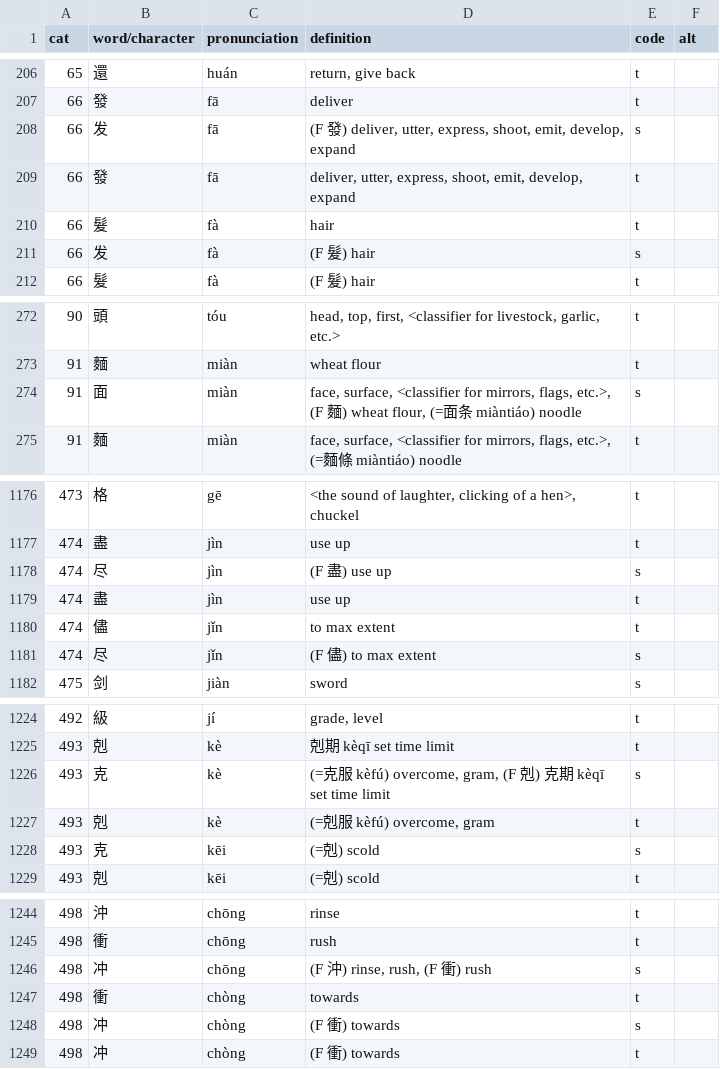
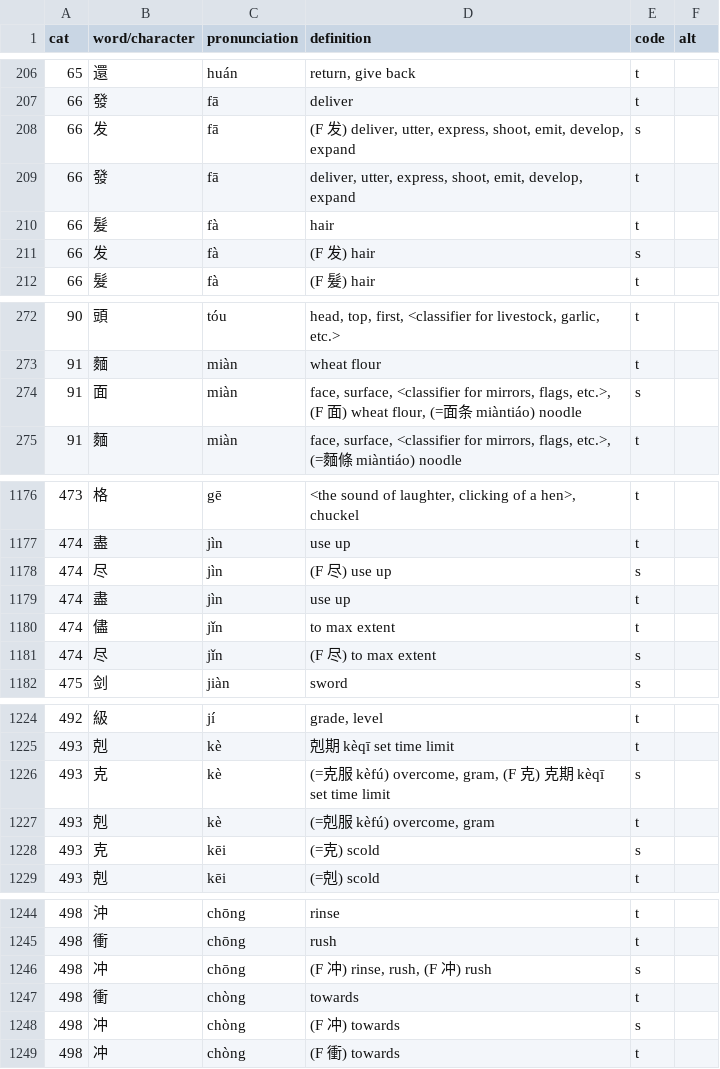
Before and after one commit to maxjing97/mandarin_chinese_characters_test, a CSV file: data_prep/character_list.csv, drawn as a sheet; only a part is shown, gaps mark what is left out; the diff covers the shown part only.

```diff
--- a/data_prep/character_list.csv
+++ b/data_prep/character_list.csv
@@ -207,6 +207,6 @@ cat,word/character,pronunciation,definition,code,alt
 66,發,fā,deliver,t,
-66,发,fā,"(F 發) deliver, utter, express, shoot, emit, develop, expand",s,
+66,发,fā,"(F 发) deliver, utter, express, shoot, emit, develop, expand",s,
 66,發,fā,"deliver, utter, express, shoot, emit, develop, expand",t,
 66,髮,fà,hair,t,
-66,发,fà,(F 髮) hair,s,
+66,发,fà,(F 发) hair,s,
 66,髮,fà,(F 髮) hair,t,
@@ -273,3 +273,3 @@ cat,word/character,pronunciation,definition,code,alt
 91,麵,miàn,wheat flour,t,
-91,面,miàn,"face, surface, <classifier for mirrors, flags, etc.>, (F 麵) wheat flour, (=面条 miàntiáo) noodle",s,
+91,面,miàn,"face, surface, <classifier for mirrors, flags, etc.>, (F 面) wheat flour, (=面条 miàntiáo) noodle",s,
 91,麵,miàn,"face, surface, <classifier for mirrors, flags, etc.>, (=麵條 miàntiáo) noodle",t,
@@ -1177,6 +1177,6 @@ cat,word/character,pronunciation,definition,code,alt
 474,盡,jìn,use up,t,
-474,尽,jìn,(F 盡) use up,s,
+474,尽,jìn,(F 尽) use up,s,
 474,盡,jìn,use up,t,
 474,儘,jǐn,to max extent,t,
-474,尽,jǐn,(F 儘) to max extent,s,
+474,尽,jǐn,(F 尽) to max extent,s,
 475,剑,jiàn,sword,s,
@@ -1225,5 +1225,5 @@ cat,word/character,pronunciation,definition,code,alt
 493,剋,kè,剋期 kèqī set time limit,t,
-493,克,kè,"(=克服 kèfú) overcome, gram, (F 剋) 克期 kèqī set time limit",s,
+493,克,kè,"(=克服 kèfú) overcome, gram, (F 克) 克期 kèqī set time limit",s,
 493,剋,kè,"(=剋服 kèfú) overcome, gram",t,
-493,克,kēi,(=剋) scold,s,
+493,克,kēi,(=克) scold,s,
 493,剋,kēi,(=剋) scold,t,
@@ -1245,5 +1245,5 @@ cat,word/character,pronunciation,definition,code,alt
 498,衝,chōng,rush,t,
-498,冲,chōng,"(F 沖) rinse, rush, (F 衝) rush",s,
+498,冲,chōng,"(F 冲) rinse, rush, (F 冲) rush",s,
 498,衝,chòng,towards,t,
-498,冲,chòng,(F 衝) towards,s,
+498,冲,chòng,(F 冲) towards,s,
 498,冲,chòng,(F 衝) towards,t,
```
Also changed, not shown: 1 added row and 56 edited cells elsewhere in this file, data_prep/main_final_list.csv, 1 other file.
